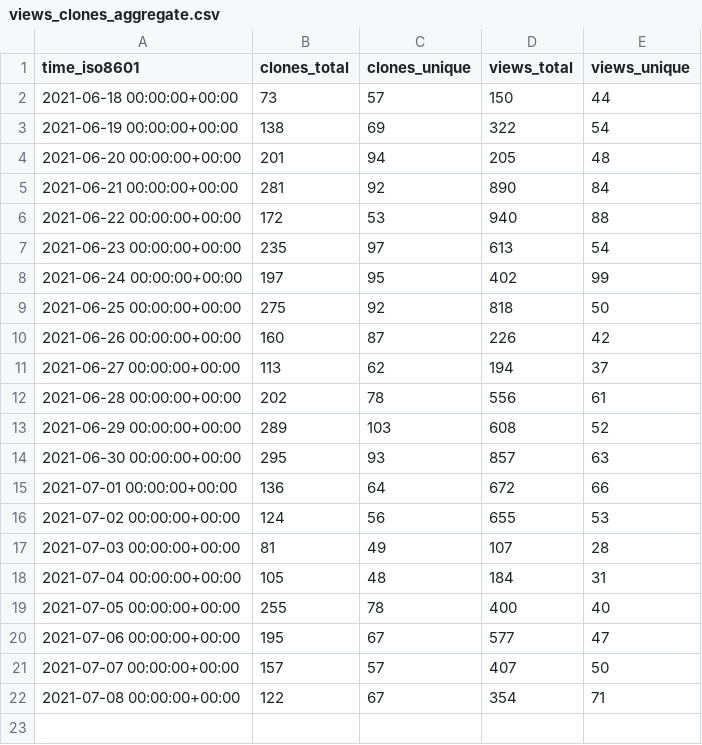
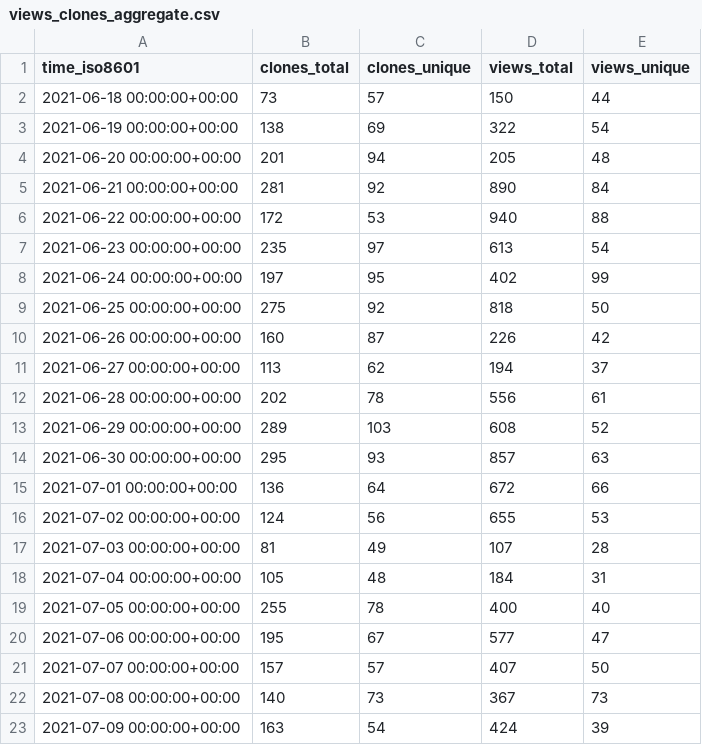
Before and after one commit to fadeev/stats, a CSV file: tendermint/starport/ghrs-data/views_clones_aggregate.csv, drawn as a sheet.

```diff
--- a/tendermint/starport/ghrs-data/views_clones_aggregate.csv
+++ b/tendermint/starport/ghrs-data/views_clones_aggregate.csv
@@ -21,2 +21,3 @@ time_iso8601,clones_total,clones_unique,views_total,views_unique
 2021-07-07 00:00:00+00:00,157,57,407,50
-2021-07-08 00:00:00+00:00,122,67,354,71
+2021-07-08 00:00:00+00:00,140,73,367,73
+2021-07-09 00:00:00+00:00,163,54,424,39
```
Also changed, not shown: 1 other file.
